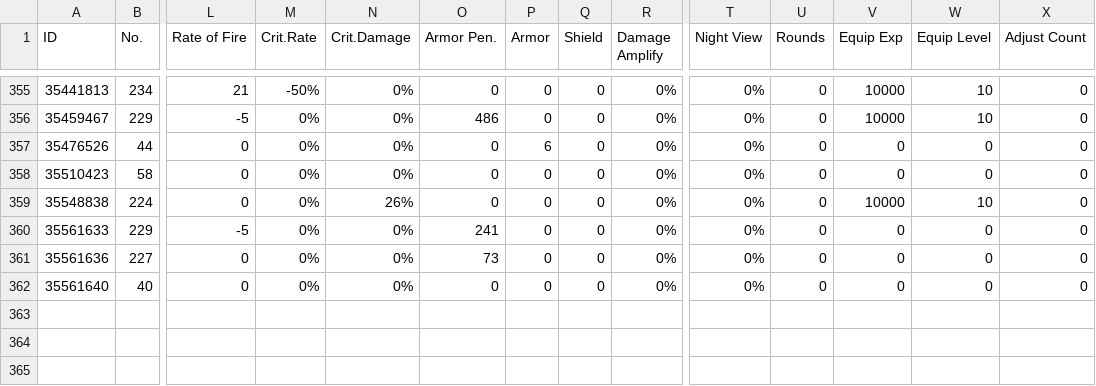
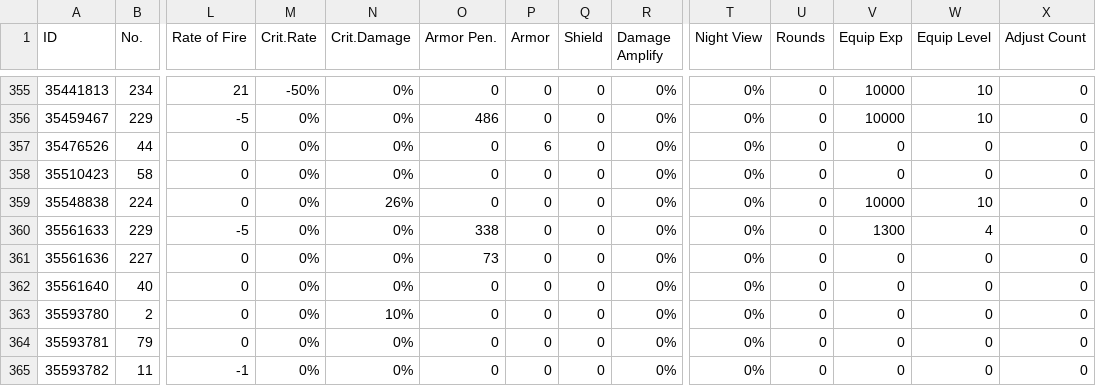
Before and after one commit to randomqwerty/randomqwerty_gfl, a CSV file: Randomqwerty_562858_equip_info.csv, drawn as a sheet; only a part is shown, gaps mark what is left out; rows hold the shown columns only; the diff names each change by its address in the sheet, - before the commit and + after, or states it on an @@ line.

```diff
--- a/Randomqwerty_562858_equip_info.csv
+++ b/Randomqwerty_562858_equip_info.csv
-O360 (Armor Pen.): 241
+O360 (Armor Pen.): 338
-V360 (Equip Exp): 0
+V360 (Equip Exp): 1300
-W360 (Equip Level): 0
+W360 (Equip Level): 4
+row 363: 35593780 | 2 | 0 | 0% | 10% | 0 | 0 | 0 | 0% | 0% | 0 | 0 | 0 | 0
+row 364: 35593781 | 79 | 0 | 0% | 0% | 0 | 0 | 0 | 0% | 0% | 0 | 0 | 0 | 0
+row 365: 35593782 | 11 | -1 | 0% | 0% | 0 | 0 | 0 | 0% | 0% | 0 | 0 | 0 | 0
```
Also changed, not shown: Randomqwerty_562858_coalition_info.csv, Randomqwerty_562858_doll_info.csv, 2 other files.
